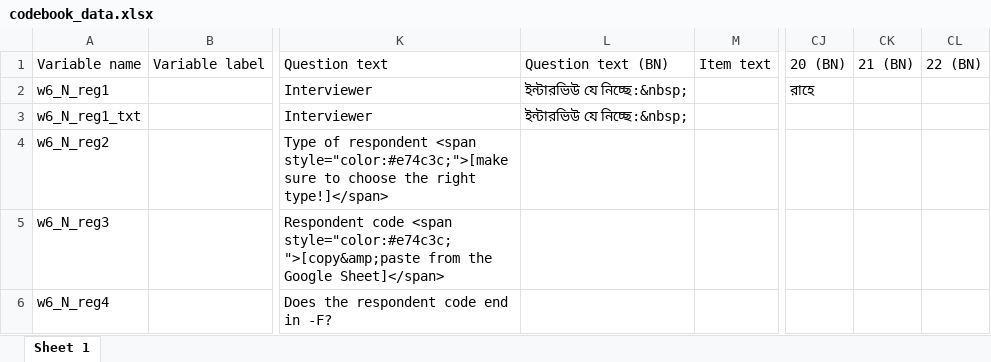
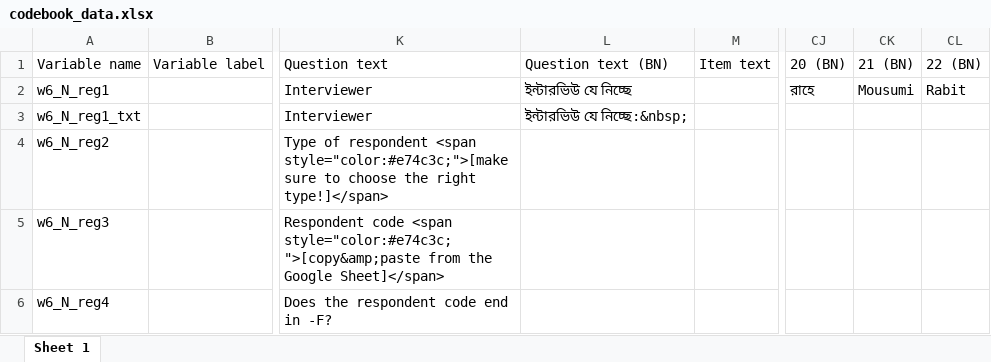
Before and after one commit to lukas-walker/qualtrics_codebook, an Excel workbook: codebook_data.xlsx, sheet Sheet 1, drawn as a sheet; only a part is shown, gaps mark what is left out; values as stored, in another font and other column widths than the file's, no borders; the diff names each change by its address in the sheet, - before the commit and + after, or states it on an @@ line.

```diff
--- a/codebook_data.xlsx (sheet Sheet 1)
+++ b/codebook_data.xlsx (sheet Sheet 1)
-L2: ইন্টারভিউ যে নিচ্ছে:&nbsp;
+L2: ইন্টারভিউ যে নিচ্ছে
-CK2: (empty)
+CK2: Mousumi
-CL2: (empty)
+CL2: Rabit
```
Also changed, not shown: 8 other files.
